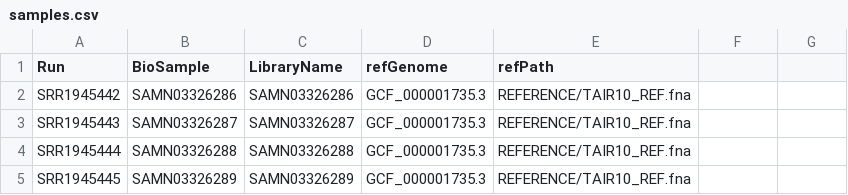
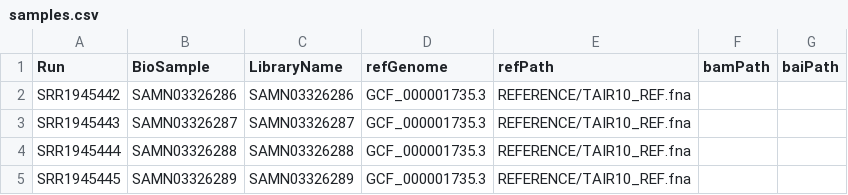
Before and after one commit to ChabbyTMD/SaVor, a CSV file: config/samples.csv, drawn as a sheet; the diff names each change by its address in the sheet, - before the commit and + after, or states it on an @@ line.

Commit message:
Add bam and bam index columns to test sample csv file.

```diff
--- a/config/samples.csv
+++ b/config/samples.csv
-F1: (empty)
+F1: bamPath
-G1: (empty)
+G1: baiPath
```
